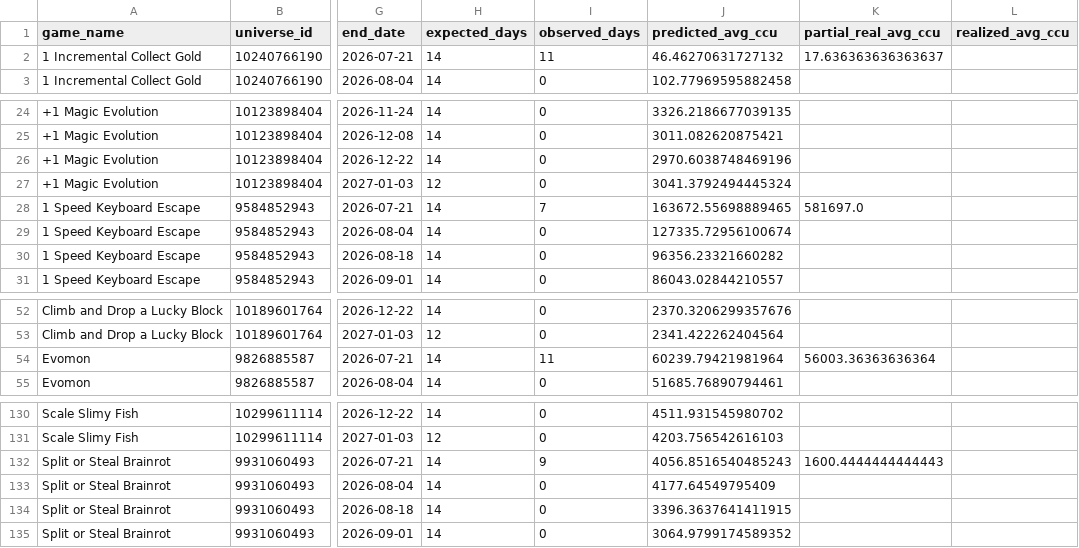
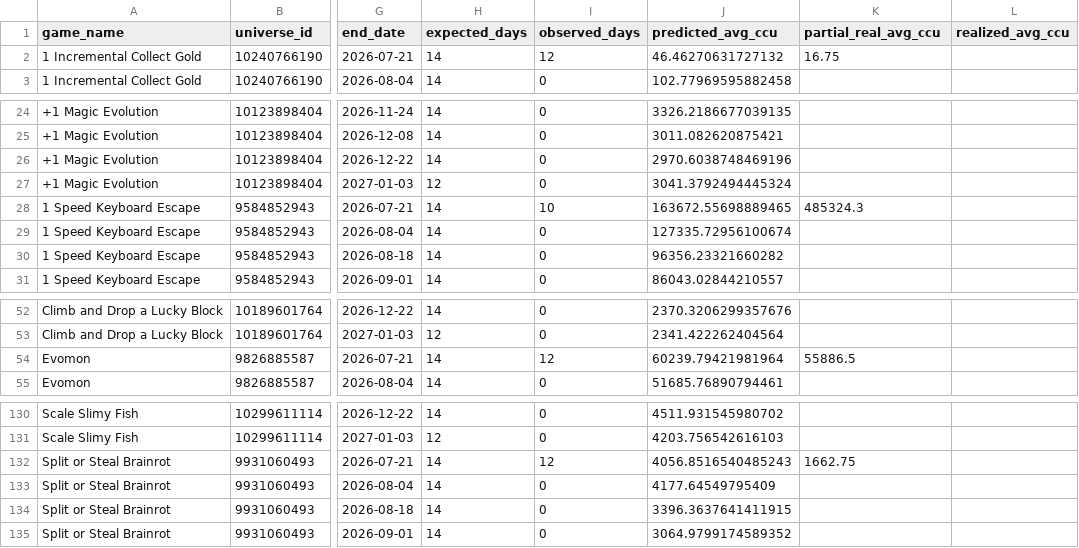
Before and after one commit to lx920/forecast-dashboard, a CSV file: forecast_validation.csv, drawn as a sheet; only a part is shown, gaps mark what is left out; the diff names each change by its address in the sheet, - before the commit and + after, or states it on an @@ line.

```diff
--- a/forecast_validation.csv
+++ b/forecast_validation.csv
-I2 (observed_days): 11
+I2 (observed_days): 12
-K2 (partial_real_avg_ccu): 17.636363636363637
+K2 (partial_real_avg_ccu): 16.75
-I28 (observed_days): 7
+I28 (observed_days): 10
-K28 (partial_real_avg_ccu): 581697.0
+K28 (partial_real_avg_ccu): 485324.3
-I54 (observed_days): 11
+I54 (observed_days): 12
-K54 (partial_real_avg_ccu): 56003.36363636364
+K54 (partial_real_avg_ccu): 55886.5
-I132 (observed_days): 9
+I132 (observed_days): 12
-K132 (partial_real_avg_ccu): 1600.4444444444443
+K132 (partial_real_avg_ccu): 1662.75
```
Also changed, not shown: 2 other files.
